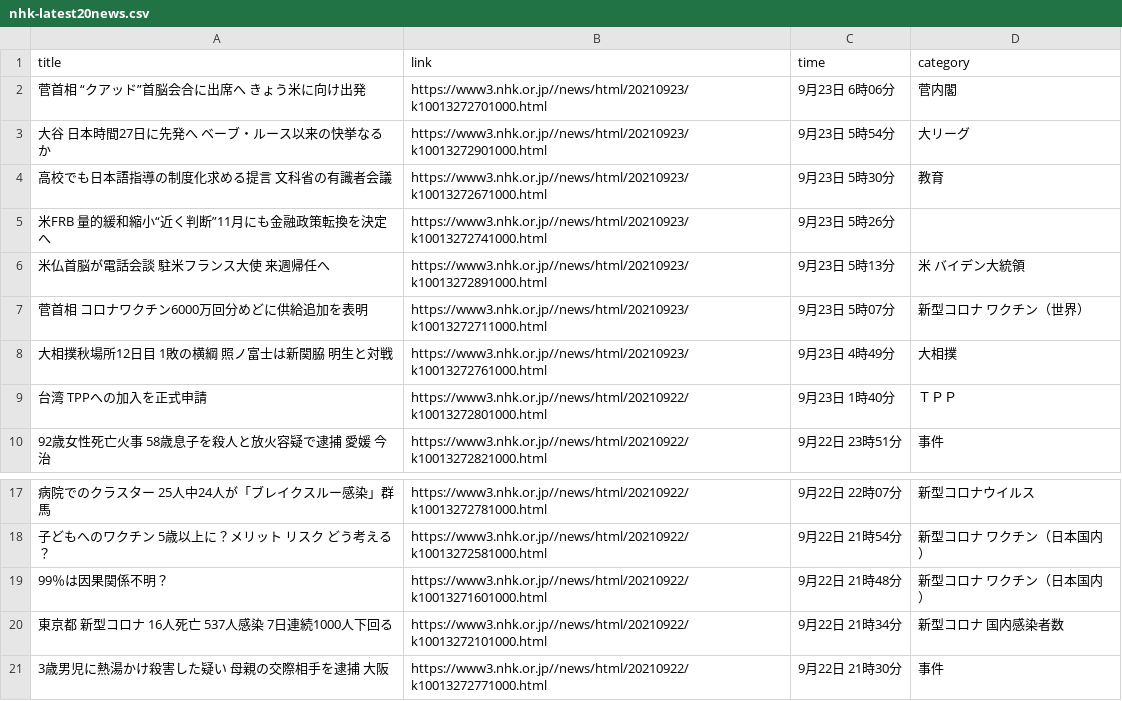
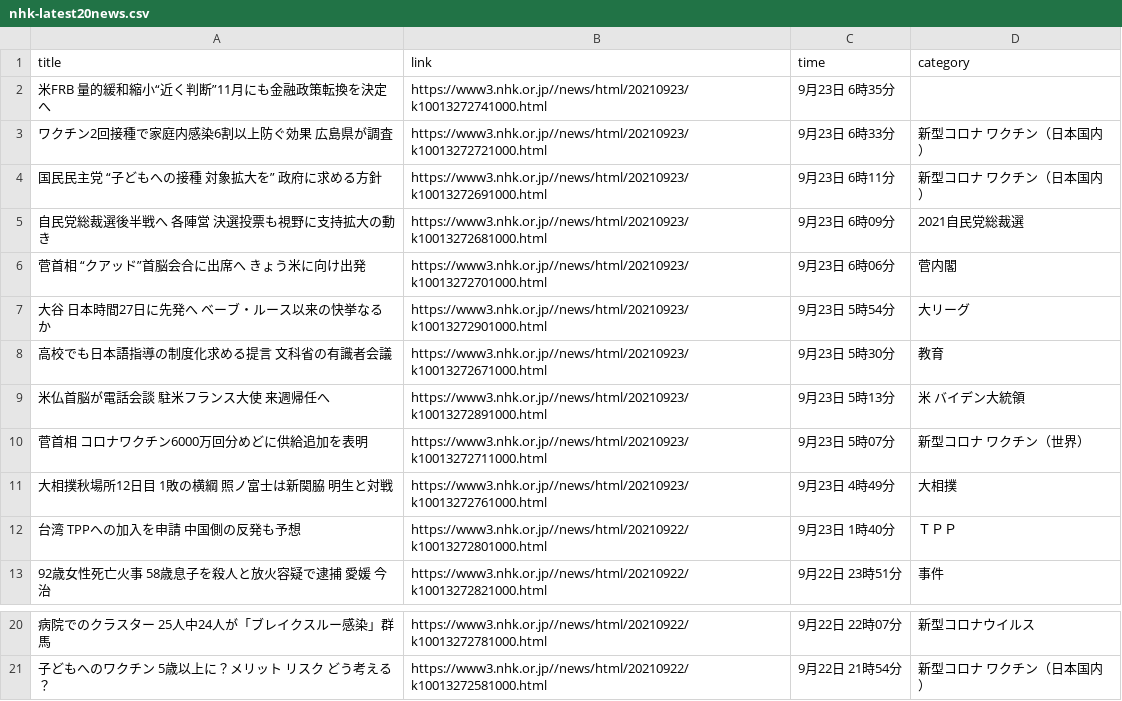
Before and after one commit to Hiromisa/autoscrape_NHK, a CSV file: nhk-latest20news.csv, drawn as a sheet; only a part is shown, gaps mark what is left out.

```diff
--- a/nhk-latest20news.csv
+++ b/nhk-latest20news.csv
@@ -1,2 +1,6 @@
 title,link,time,category
+米FRB 量的緩和縮小“近く判断”11月にも金融政策転換を決定へ,https://www3.nhk.or.jp//news/html/20210923/k10013272741000.html,9月23日 6時35分,
+ワクチン2回接種で家庭内感染6割以上防ぐ効果 広島県が調査,https://www3.nhk.or.jp//news/html/20210923/k10013272721000.html,9月23日 6時33分,新型コロナ ワクチン（日本国内）
+国民民主党 “子どもへの接種 対象拡大を” 政府に求める方針,https://www3.nhk.or.jp//news/html/20210923/k10013272691000.html,9月23日 6時11分,新型コロナ ワクチン（日本国内）
+自民党総裁選後半戦へ 各陣営 決選投票も視野に支持拡大の動き,https://www3.nhk.or.jp//news/html/20210923/k10013272681000.html,9月23日 6時09分,2021自民党総裁選
 菅首相 “クアッド”首脳会合に出席へ きょう米に向け出発,https://www3.nhk.or.jp//news/html/20210923/k10013272701000.html,9月23日 6時06分,菅内閣
@@ -4,3 +8,2 @@ title,link,time,category
 高校でも日本語指導の制度化求める提言 文科省の有識者会議,https://www3.nhk.or.jp//news/html/20210923/k10013272671000.html,9月23日 5時30分,教育
-米FRB 量的緩和縮小“近く判断”11月にも金融政策転換を決定へ,https://www3.nhk.or.jp//news/html/20210923/k10013272741000.html,9月23日 5時26分,
 米仏首脳が電話会談 駐米フランス大使 来週帰任へ,https://www3.nhk.or.jp//news/html/20210923/k10013272891000.html,9月23日 5時13分,米 バイデン大統領
@@ -8,3 +11,3 @@ title,link,time,category
 大相撲秋場所12日目 1敗の横綱 照ノ富士は新関脇 明生と対戦,https://www3.nhk.or.jp//news/html/20210923/k10013272761000.html,9月23日 4時49分,大相撲
-台湾 TPPへの加入を正式申請,https://www3.nhk.or.jp//news/html/20210922/k10013272801000.html,9月23日 1時40分,ＴＰＰ
+台湾 TPPへの加入を申請 中国側の反発も予想,https://www3.nhk.or.jp//news/html/20210922/k10013272801000.html,9月23日 1時40分,ＴＰＰ
 92歳女性死亡火事 58歳息子を殺人と放火容疑で逮捕 愛媛 今治,https://www3.nhk.or.jp//news/html/20210922/k10013272821000.html,9月22日 23時51分,事件
@@ -18,4 +21 @@ title,link,time,category
 子どもへのワクチン 5歳以上に？メリット リスク どう考える？,https://www3.nhk.or.jp//news/html/20210922/k10013272581000.html,9月22日 21時54分,新型コロナ ワクチン（日本国内）
-99％は因果関係不明？,https://www3.nhk.or.jp//news/html/20210922/k10013271601000.html,9月22日 21時48分,新型コロナ ワクチン（日本国内）
-東京都 新型コロナ 16人死亡 537人感染 7日連続1000人下回る,https://www3.nhk.or.jp//news/html/20210922/k10013272101000.html,9月22日 21時34分,新型コロナ 国内感染者数
-3歳男児に熱湯かけ殺害した疑い 母親の交際相手を逮捕 大阪,https://www3.nhk.or.jp//news/html/20210922/k10013272771000.html,9月22日 21時30分,事件
```
